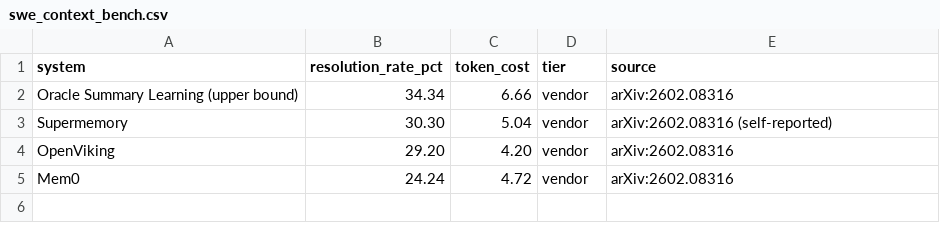
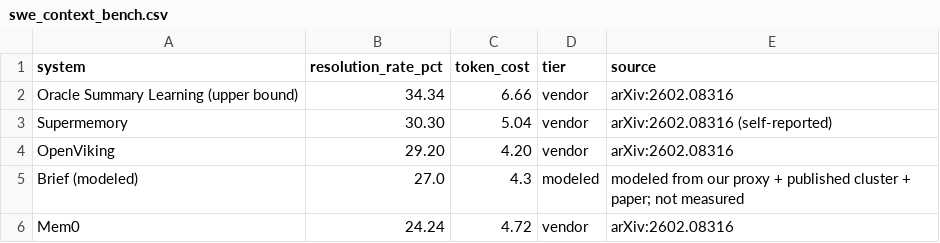
Before and after one commit to Suketh05/Depth-not-Length, a CSV file: results/data/swe_context_bench.csv, drawn as a sheet; the diff names each change by its address in the sheet, - before the commit and + after, or states it on an @@ line.

```diff
--- a/results/data/swe_context_bench.csv
+++ b/results/data/swe_context_bench.csv
+row 5: Brief (modeled) | 27.0 | 4.3 | modeled | modeled from our proxy + published cluster + paper; not measured
```
Also changed, not shown: 2 other files.
